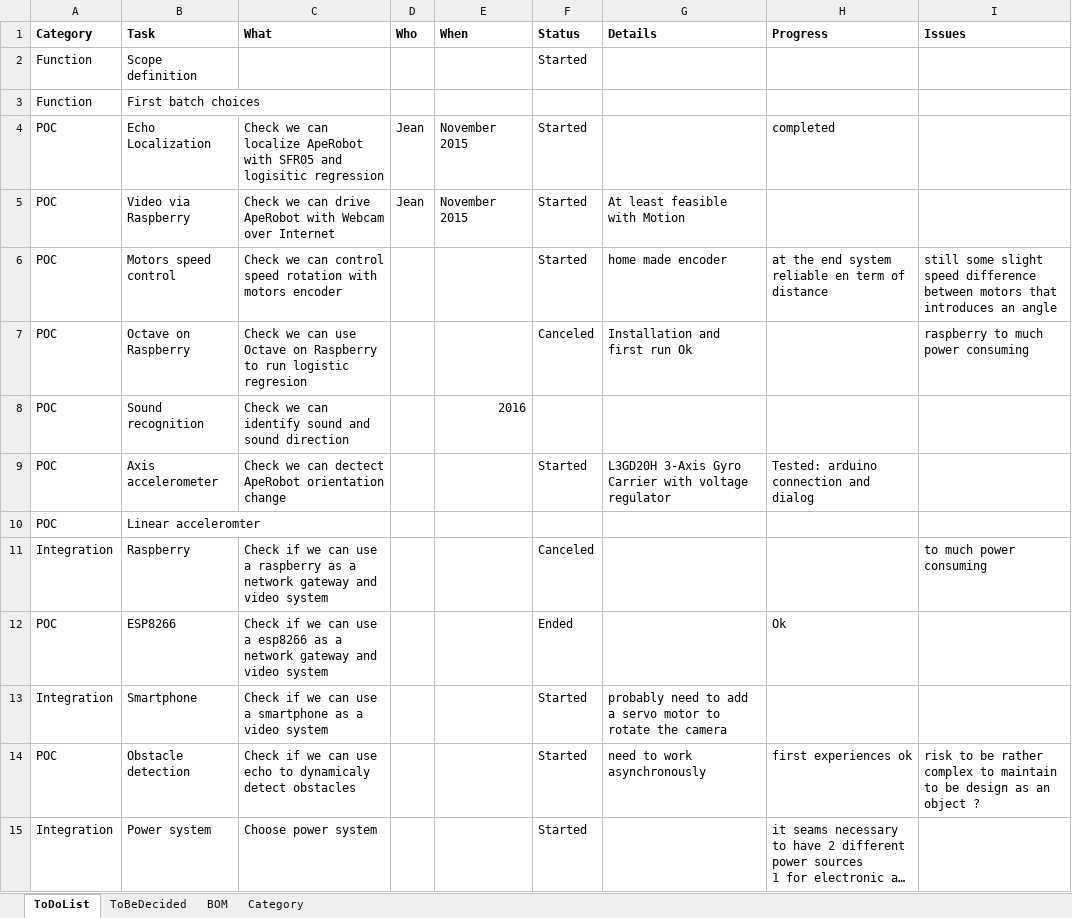
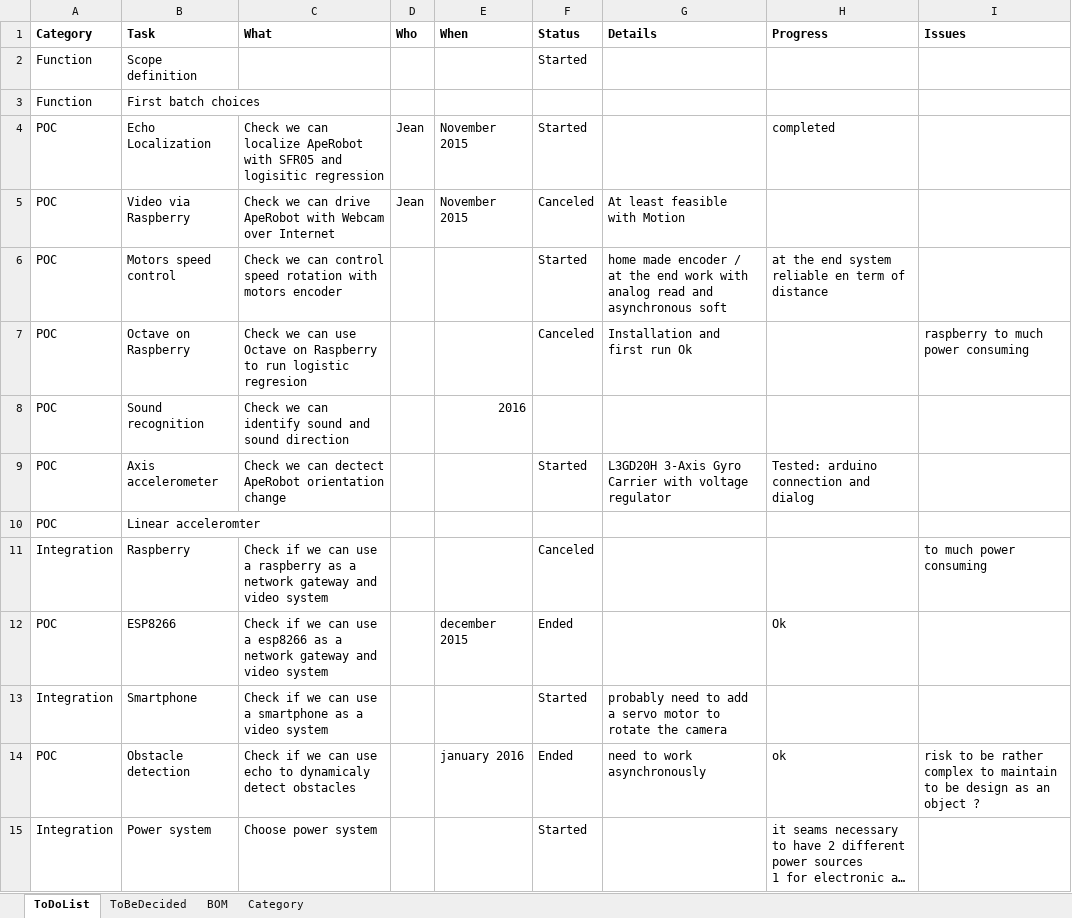
Before and after one commit to cuillerj/ApeRobot, an Excel workbook: ProjectPlan/ToDoList.xlsx, sheet ToDoList, drawn as a sheet; long unchanged cells end in …; values as stored, in another font and other column widths than the file's, no borders; the diff names each change by its address in the sheet, - before the commit and + after, or states it on an @@ line.

```diff
--- a/ProjectPlan/ToDoList.xlsx (sheet ToDoList)
+++ b/ProjectPlan/ToDoList.xlsx (sheet ToDoList)
-F5 (Status): Started
+F5 (Status): Canceled
-G6 (Details): …made encoder
+G6 (Details): …made encoder / at the end work with analog read and asynchronous soft
-I6 (Issues): still some slight speed difference between motors that introduces an angle
+I6 (Issues): (empty)
-E12 (When): (empty)
+E12 (When): december 2015
-E14 (When): (empty)
+E14 (When): january 2016
-F14 (Status): Started
+F14 (Status): Ended
-H14 (Progress): first experiences ok
+H14 (Progress): ok
```
Also changed, not shown: 1 other file.
